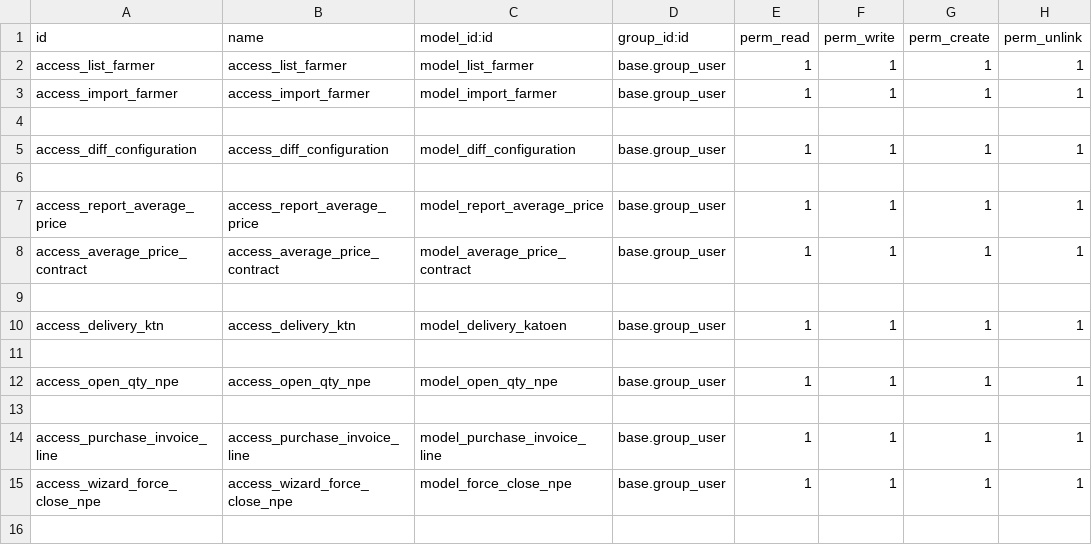
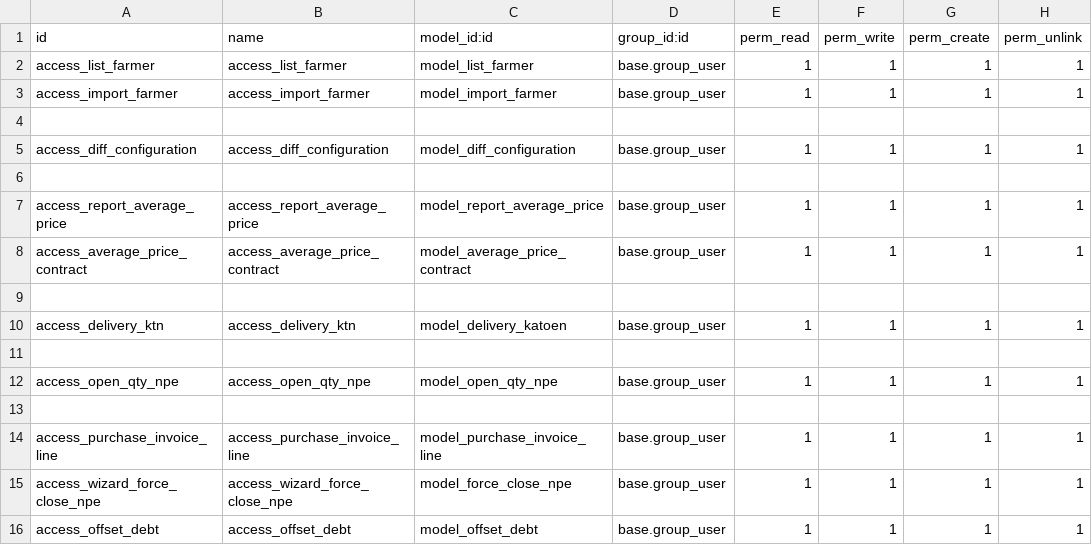
Before and after one commit to thailao2812/ovis16, a CSV file: vietnam_sucden/sd_contract_vietnam/security/ir.model.access.csv, drawn as a sheet; the diff names each change by its address in the sheet, - before the commit and + after, or states it on an @@ line.

Commit message:
update offset debt purchase contract

```diff
--- a/vietnam_sucden/sd_contract_vietnam/security/ir.model.access.csv
+++ b/vietnam_sucden/sd_contract_vietnam/security/ir.model.access.csv
+row 16: access_offset_debt | access_offset_debt | model_offset_debt | base.group_user | 1 | 1 | 1 | 1
```
Also changed, not shown: 4 other files.
